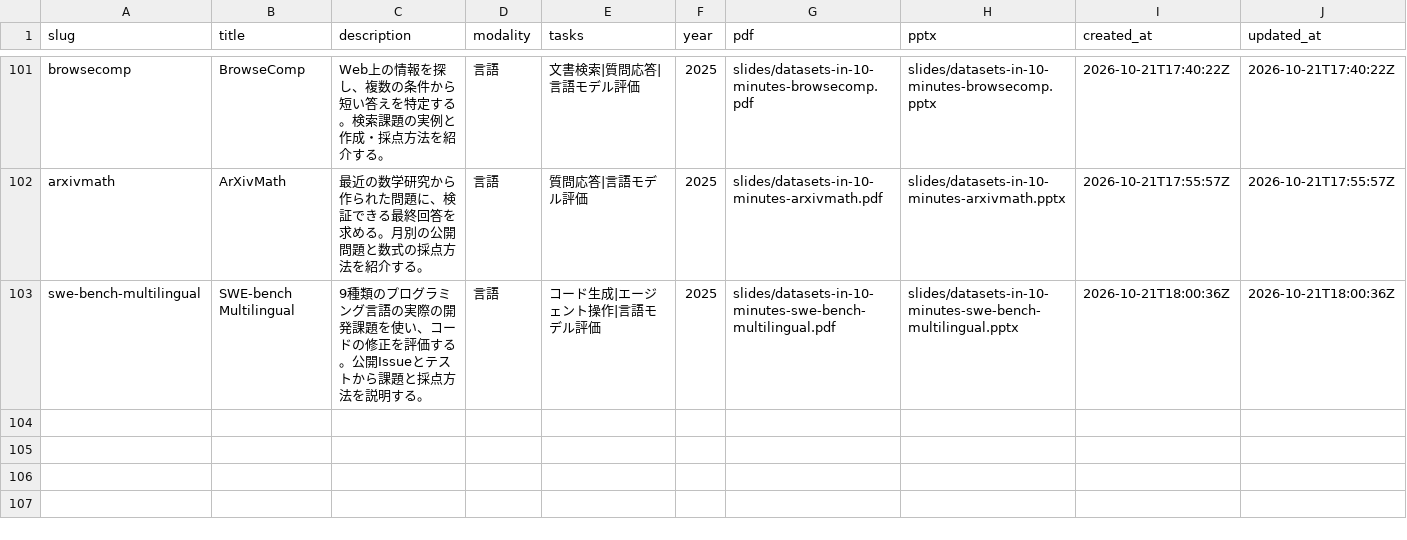
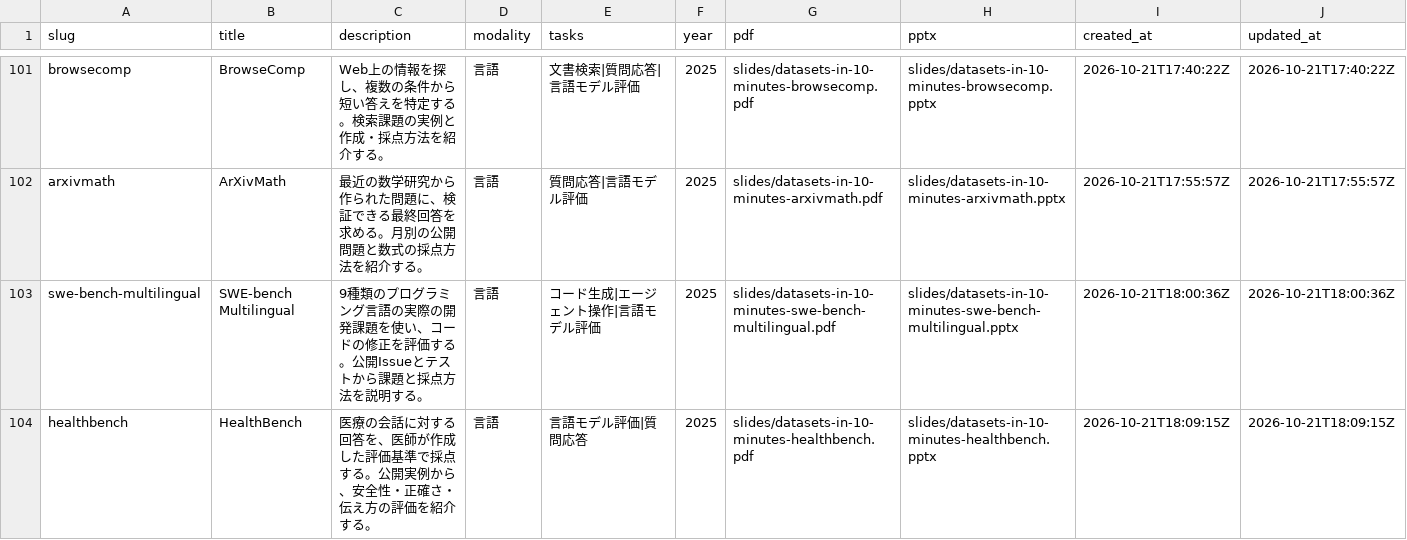
Before and after one commit to sasakiy84/datasets-in-10-minutes, a CSV file: site/datasets.csv, drawn as a sheet; only a part is shown, gaps mark what is left out.

Commit message:
Add HealthBench dataset slides and independent review records

```diff
--- a/site/datasets.csv
+++ b/site/datasets.csv
@@ -103 +103,2 @@ arxivmath,ArXivMath,最近の数学研究から作られた問題に、検証で
 swe-bench-multilingual,SWE-bench Multilingual,9種類のプログラミング言語の実際の開発課題を使い、コードの修正を評価する。公開Issueとテストから課題と採点方法を説明する。,言語,コード生成|エージェント操作|言語モデル評価,2025,slides/datasets-in-10-minutes-swe-bench-multilingual.pdf,slides/datasets-in-10-minutes-swe-bench-multilingual.pptx,2026-10-21T18:00:36Z,2026-10-21T18:00:36Z
+healthbench,HealthBench,医療の会話に対する回答を、医師が作成した評価基準で採点する。公開実例から、安全性・正確さ・伝え方の評価を紹介する。,言語,言語モデル評価|質問応答,2025,slides/datasets-in-10-minutes-healthbench.pdf,slides/datasets-in-10-minutes-healthbench.pptx,2026-10-21T18:09:15Z,2026-10-21T18:09:15Z
```
Also changed, not shown: 36 other files.
